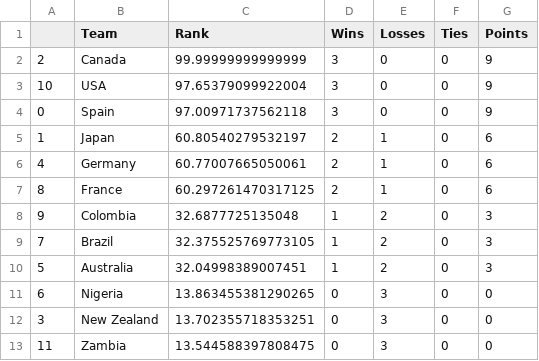
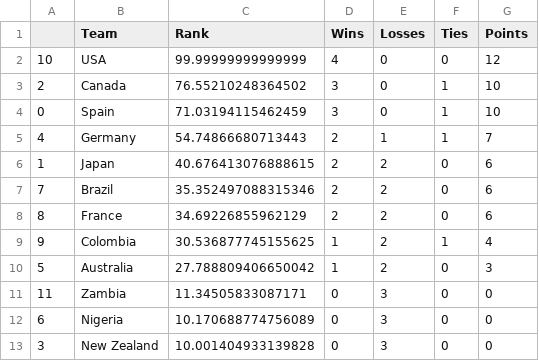
Before and after one commit to jmn5/powerRankCSVFiles, a CSV file: womens_paris_olympics_2024_power_rankings.csv, drawn as a sheet.

```diff
--- a/womens_paris_olympics_2024_power_rankings.csv
+++ b/womens_paris_olympics_2024_power_rankings.csv
@@ -1,13 +1,13 @@
 ,Team,Rank,Wins,Losses,Ties,Points
-2,Canada,99.99999999999999,3,0,0,9
-10,USA,97.65379099922004,3,0,0,9
-0,Spain,97.00971737562118,3,0,0,9
-1,Japan,60.80540279532197,2,1,0,6
-4,Germany,60.77007665050061,2,1,0,6
-8,France,60.297261470317125,2,1,0,6
-9,Colombia,32.6877725135048,1,2,0,3
-7,Brazil,32.375525769773105,1,2,0,3
-5,Australia,32.04998389007451,1,2,0,3
-6,Nigeria,13.863455381290265,0,3,0,0
-3,New Zealand,13.702355718353251,0,3,0,0
-11,Zambia,13.544588397808475,0,3,0,0
+10,USA,99.99999999999999,4,0,0,12
+2,Canada,76.55210248364502,3,0,1,10
+0,Spain,71.03194115462459,3,0,1,10
+4,Germany,54.74866680713443,2,1,1,7
+1,Japan,40.676413076888615,2,2,0,6
+7,Brazil,35.352497088315346,2,2,0,6
+8,France,34.69226855962129,2,2,0,6
+9,Colombia,30.536877745155625,1,2,1,4
+5,Australia,27.788809406650042,1,2,0,3
+11,Zambia,11.34505833087171,0,3,0,0
+6,Nigeria,10.170688774756089,0,3,0,0
+3,New Zealand,10.001404933139828,0,3,0,0
```
Also changed, not shown: usl_league_two_power_rankings.csv.
